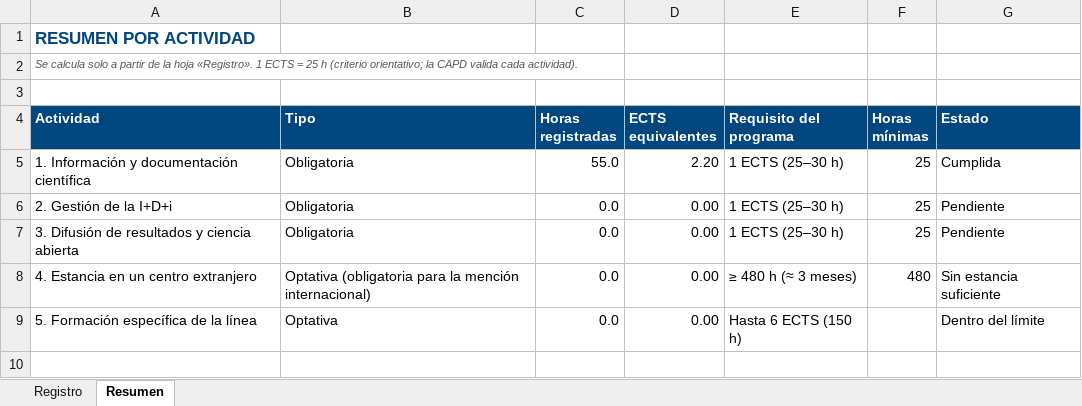
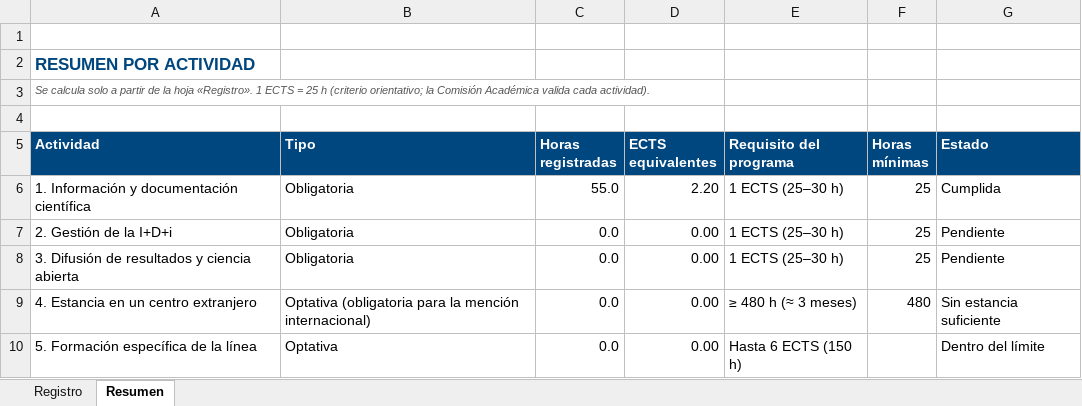
Before and after one commit to jesusfelez/web-doctorado-im, an Excel workbook: static/documentos/Registro_actividades_doctorando_IM.xlsx, sheet Resumen, drawn as a sheet; values as stored, in another font and other column widths than the file's, no borders; charts and pictures not drawn; addresses are those after the commit; the diff names each change by its address in the sheet, - before the commit and + after, or states it on an @@ line.

```diff
--- a/static/documentos/Registro_actividades_doctorando_IM.xlsx (sheet Resumen)
+++ b/static/documentos/Registro_actividades_doctorando_IM.xlsx (sheet Resumen)
+row 1: (empty)
-A3 (Actividad): …orientativo; la CAPD valida cada…
+A3 (Actividad): …orientativo; la Comisión Académica valida cada…
```
Also changed, not shown: sheet Registro, charts or pictures, 5 other files.
